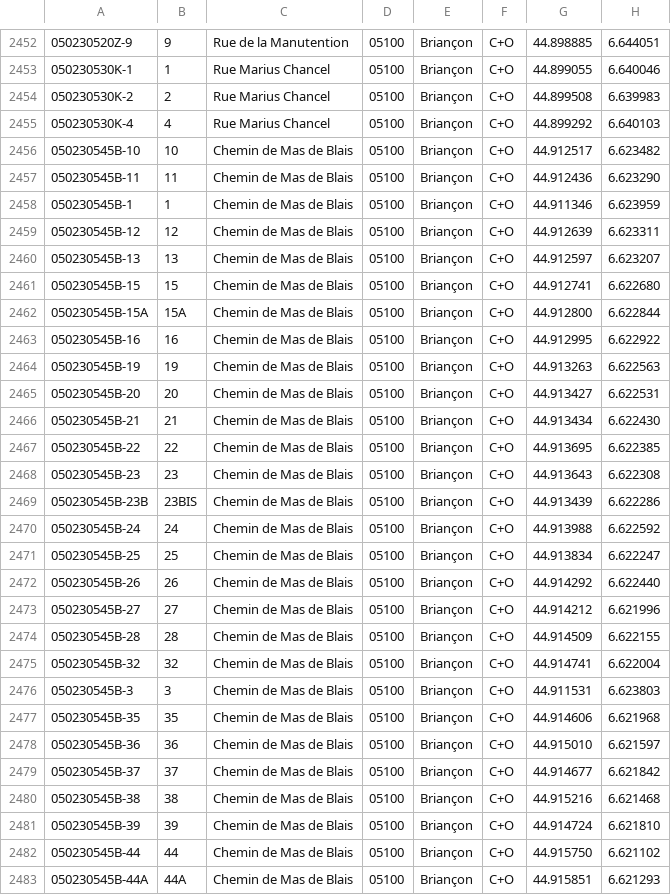
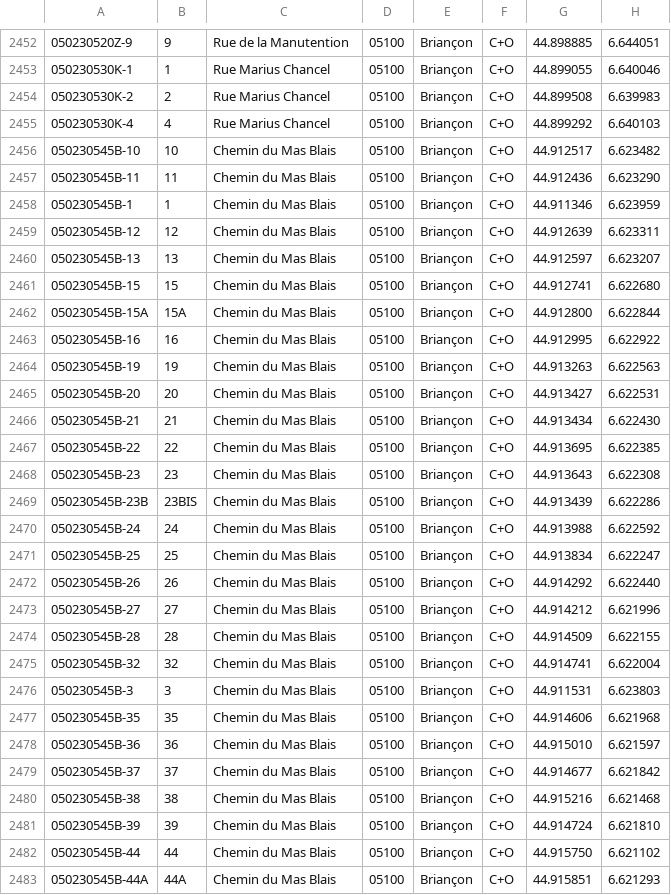
Before and after one commit to osm-fr/bano-data, a CSV file: bano-05.csv, drawn as a sheet; only a part is shown, gaps mark what is left out; the diff covers the shown part only.

```diff
--- a/bano-05.csv
+++ b/bano-05.csv
@@ -2455,29 +2455,29 @@
 050230530K-4,4,Rue Marius Chancel,05100,Briançon,C+O,44.899292,6.640103
-050230545B-10,10,Chemin de Mas de Blais,05100,Briançon,C+O,44.912517,6.623482
-050230545B-11,11,Chemin de Mas de Blais,05100,Briançon,C+O,44.912436,6.623290
-050230545B-1,1,Chemin de Mas de Blais,05100,Briançon,C+O,44.911346,6.623959
-050230545B-12,12,Chemin de Mas de Blais,05100,Briançon,C+O,44.912639,6.623311
-050230545B-13,13,Chemin de Mas de Blais,05100,Briançon,C+O,44.912597,6.623207
-050230545B-15,15,Chemin de Mas de Blais,05100,Briançon,C+O,44.912741,6.622680
-050230545B-15A,15A,Chemin de Mas de Blais,05100,Briançon,C+O,44.912800,6.622844
-050230545B-16,16,Chemin de Mas de Blais,05100,Briançon,C+O,44.912995,6.622922
-050230545B-19,19,Chemin de Mas de Blais,05100,Briançon,C+O,44.913263,6.622563
-050230545B-20,20,Chemin de Mas de Blais,05100,Briançon,C+O,44.913427,6.622531
-050230545B-21,21,Chemin de Mas de Blais,05100,Briançon,C+O,44.913434,6.622430
-050230545B-22,22,Chemin de Mas de Blais,05100,Briançon,C+O,44.913695,6.622385
-050230545B-23,23,Chemin de Mas de Blais,05100,Briançon,C+O,44.913643,6.622308
-050230545B-23B,23BIS,Chemin de Mas de Blais,05100,Briançon,C+O,44.913439,6.622286
-050230545B-24,24,Chemin de Mas de Blais,05100,Briançon,C+O,44.913988,6.622592
-050230545B-25,25,Chemin de Mas de Blais,05100,Briançon,C+O,44.913834,6.622247
-050230545B-26,26,Chemin de Mas de Blais,05100,Briançon,C+O,44.914292,6.622440
-050230545B-27,27,Chemin de Mas de Blais,05100,Briançon,C+O,44.914212,6.621996
-050230545B-28,28,Chemin de Mas de Blais,05100,Briançon,C+O,44.914509,6.622155
-050230545B-32,32,Chemin de Mas de Blais,05100,Briançon,C+O,44.914741,6.622004
-050230545B-3,3,Chemin de Mas de Blais,05100,Briançon,C+O,44.911531,6.623803
-050230545B-35,35,Chemin de Mas de Blais,05100,Briançon,C+O,44.914606,6.621968
-050230545B-36,36,Chemin de Mas de Blais,05100,Briançon,C+O,44.915010,6.621597
-050230545B-37,37,Chemin de Mas de Blais,05100,Briançon,C+O,44.914677,6.621842
-050230545B-38,38,Chemin de Mas de Blais,05100,Briançon,C+O,44.915216,6.621468
-050230545B-39,39,Chemin de Mas de Blais,05100,Briançon,C+O,44.914724,6.621810
-050230545B-44,44,Chemin de Mas de Blais,05100,Briançon,C+O,44.915750,6.621102
-050230545B-44A,44A,Chemin de Mas de Blais,05100,Briançon,C+O,44.915851,6.621293
+050230545B-10,10,Chemin du Mas Blais,05100,Briançon,C+O,44.912517,6.623482
+050230545B-11,11,Chemin du Mas Blais,05100,Briançon,C+O,44.912436,6.623290
+050230545B-1,1,Chemin du Mas Blais,05100,Briançon,C+O,44.911346,6.623959
+050230545B-12,12,Chemin du Mas Blais,05100,Briançon,C+O,44.912639,6.623311
+050230545B-13,13,Chemin du Mas Blais,05100,Briançon,C+O,44.912597,6.623207
+050230545B-15,15,Chemin du Mas Blais,05100,Briançon,C+O,44.912741,6.622680
+050230545B-15A,15A,Chemin du Mas Blais,05100,Briançon,C+O,44.912800,6.622844
+050230545B-16,16,Chemin du Mas Blais,05100,Briançon,C+O,44.912995,6.622922
+050230545B-19,19,Chemin du Mas Blais,05100,Briançon,C+O,44.913263,6.622563
+050230545B-20,20,Chemin du Mas Blais,05100,Briançon,C+O,44.913427,6.622531
+050230545B-21,21,Chemin du Mas Blais,05100,Briançon,C+O,44.913434,6.622430
+050230545B-22,22,Chemin du Mas Blais,05100,Briançon,C+O,44.913695,6.622385
+050230545B-23,23,Chemin du Mas Blais,05100,Briançon,C+O,44.913643,6.622308
+050230545B-23B,23BIS,Chemin du Mas Blais,05100,Briançon,C+O,44.913439,6.622286
+050230545B-24,24,Chemin du Mas Blais,05100,Briançon,C+O,44.913988,6.622592
+050230545B-25,25,Chemin du Mas Blais,05100,Briançon,C+O,44.913834,6.622247
+050230545B-26,26,Chemin du Mas Blais,05100,Briançon,C+O,44.914292,6.622440
+050230545B-27,27,Chemin du Mas Blais,05100,Briançon,C+O,44.914212,6.621996
+050230545B-28,28,Chemin du Mas Blais,05100,Briançon,C+O,44.914509,6.622155
+050230545B-32,32,Chemin du Mas Blais,05100,Briançon,C+O,44.914741,6.622004
+050230545B-3,3,Chemin du Mas Blais,05100,Briançon,C+O,44.911531,6.623803
+050230545B-35,35,Chemin du Mas Blais,05100,Briançon,C+O,44.914606,6.621968
+050230545B-36,36,Chemin du Mas Blais,05100,Briançon,C+O,44.915010,6.621597
+050230545B-37,37,Chemin du Mas Blais,05100,Briançon,C+O,44.914677,6.621842
+050230545B-38,38,Chemin du Mas Blais,05100,Briançon,C+O,44.915216,6.621468
+050230545B-39,39,Chemin du Mas Blais,05100,Briançon,C+O,44.914724,6.621810
+050230545B-44,44,Chemin du Mas Blais,05100,Briançon,C+O,44.915750,6.621102
+050230545B-44A,44A,Chemin du Mas Blais,05100,Briançon,C+O,44.915851,6.621293
```
Also changed, not shown: 23 edited cells elsewhere in this file, 13 other files.
